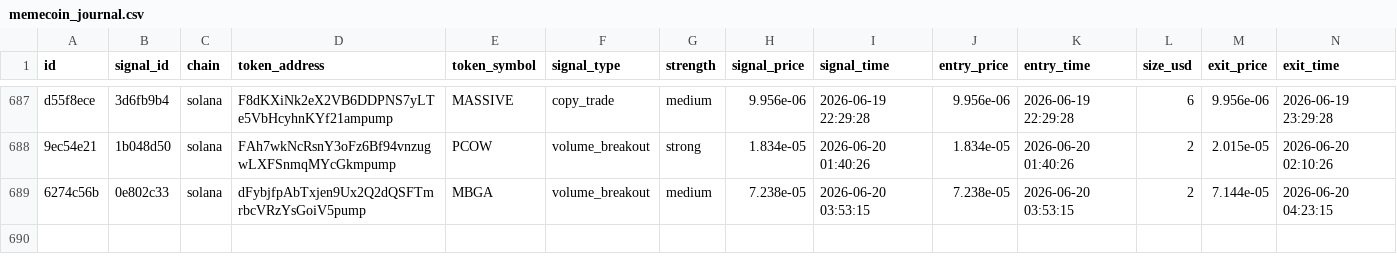
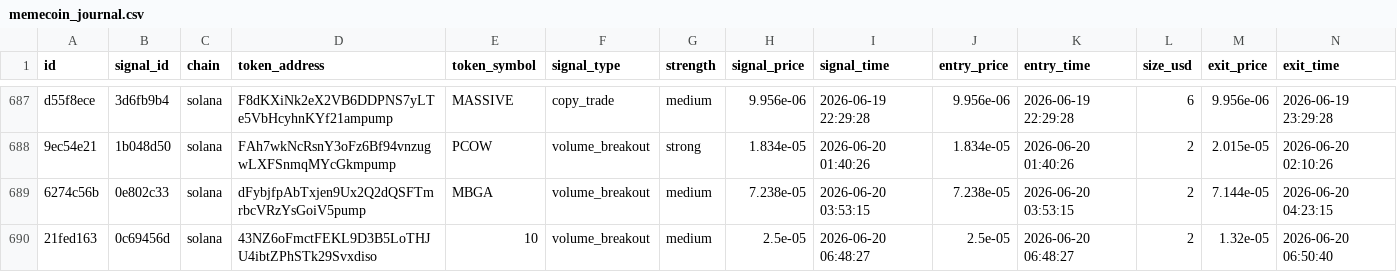
Before and after one commit to AMR200215/quant-bot, a CSV file: logs/memecoin_journal.csv, drawn as a sheet; only a part is shown, gaps mark what is left out; rows hold the shown columns only; the diff names each change by its address in the sheet, - before the commit and + after, or states it on an @@ line.

```diff
--- a/logs/memecoin_journal.csv
+++ b/logs/memecoin_journal.csv
+row 690: 21fed163 | 0c69456d | solana | 43NZ6oFmctFEKL9D3B5LoTHJU4ibtZPhSTk29Svxdiso | 10 | volume_breakout | medium | 2.5e-05 | 2026-06-20 06:48:27 | 2.5e-05 | 2026-06-20 06:48:27 | 2 | 1.32e-05 | 2026-06-20 06:50:40
```
Also changed, not shown: logs/memecoin_social_journal.csv.
